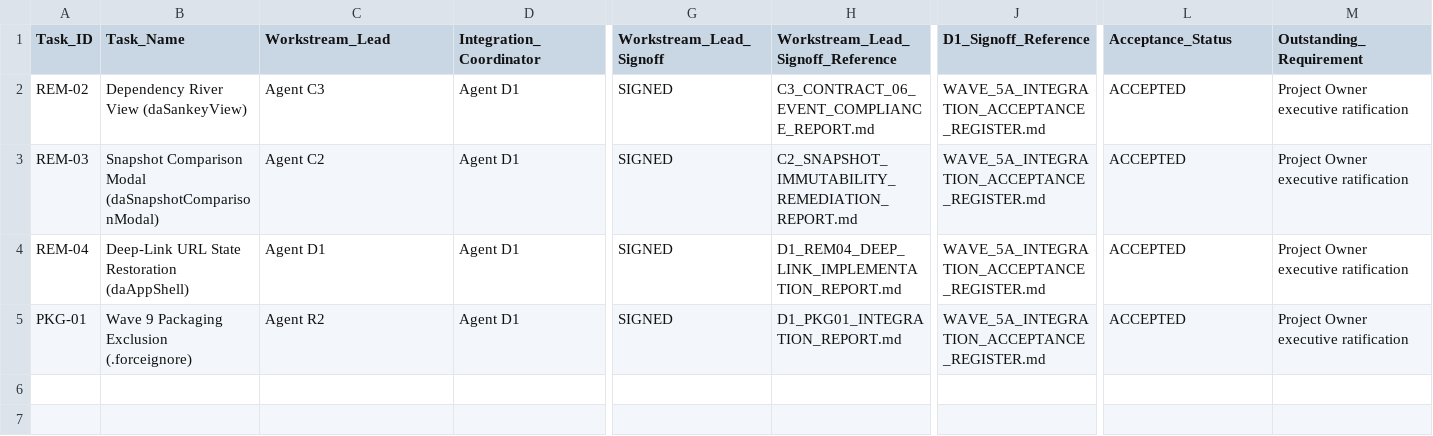
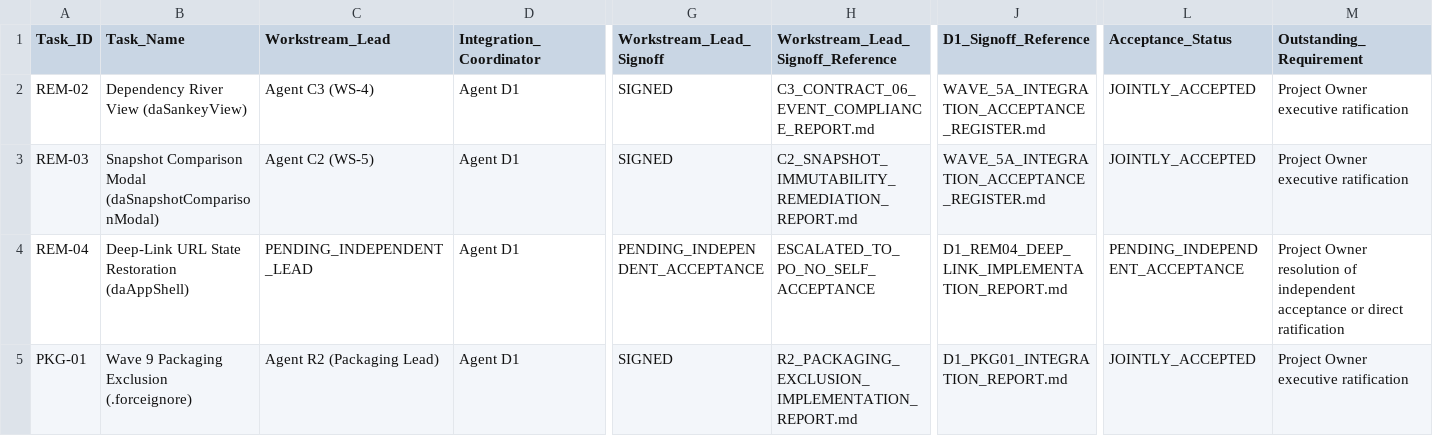
Before and after one commit to Mohseen365/Dep-Ana-SF, a CSV file: WAVE_5A_FINAL_JOINT_ACCEPTANCE_REGISTER.csv, drawn as a sheet; only a part is shown, gaps mark what is left out; the diff names each change by its address in the sheet, - before the commit and + after, or states it on an @@ line.

```diff
--- a/WAVE_5A_FINAL_JOINT_ACCEPTANCE_REGISTER.csv
+++ b/WAVE_5A_FINAL_JOINT_ACCEPTANCE_REGISTER.csv
-C2 (Workstream_Lead): Agent C3
+C2 (Workstream_Lead): Agent C3 (WS-4)
-L2:L3 (Acceptance_Status): ACCEPTED
+L2:L3 (Acceptance_Status): JOINTLY_ACCEPTED
-C3 (Workstream_Lead): Agent C2
+C3 (Workstream_Lead): Agent C2 (WS-5)
-C4 (Workstream_Lead): Agent D1
+C4 (Workstream_Lead): PENDING_INDEPENDENT_LEAD
-G4 (Workstream_Lead_Signoff): SIGNED
+G4 (Workstream_Lead_Signoff): PENDING_INDEPENDENT_ACCEPTANCE
-H4: D1_REM04_DEEP_LINK_IMPLEMENTATION_REPORT.md
+H4: ESCALATED_TO_PO_NO_SELF_ACCEPTANCE
-J4 (D1_Signoff_Reference): WAVE_5A_INTEGRATION_ACCEPTANCE_REGISTER.md
+J4 (D1_Signoff_Reference): D1_REM04_DEEP_LINK_IMPLEMENTATION_REPORT.md
-L4 (Acceptance_Status): ACCEPTED
+L4 (Acceptance_Status): PENDING_INDEPENDENT_ACCEPTANCE
-M4 (Outstanding_Requirement): Project Owner executive ratification
+M4 (Outstanding_Requirement): Project Owner resolution of independent acceptance or direct ratification
-C5 (Workstream_Lead): Agent R2
+C5 (Workstream_Lead): Agent R2 (Packaging Lead)
-H5: D1_PKG01_INTEGRATION_REPORT.md
+H5: R2_PACKAGING_EXCLUSION_IMPLEMENTATION_REPORT.md
-J5 (D1_Signoff_Reference): WAVE_5A_INTEGRATION_ACCEPTANCE_REGISTER.md
+J5 (D1_Signoff_Reference): D1_PKG01_INTEGRATION_REPORT.md
-L5 (Acceptance_Status): ACCEPTED
+L5 (Acceptance_Status): JOINTLY_ACCEPTED
```
Also changed, not shown: WAVE_5A_CHANGED_FILES_AND_SHA256.csv, WAVE_5A_FINAL_SOURCE_PROVENANCE_AND_HASH_AUDIT.csv, 6 other files.
